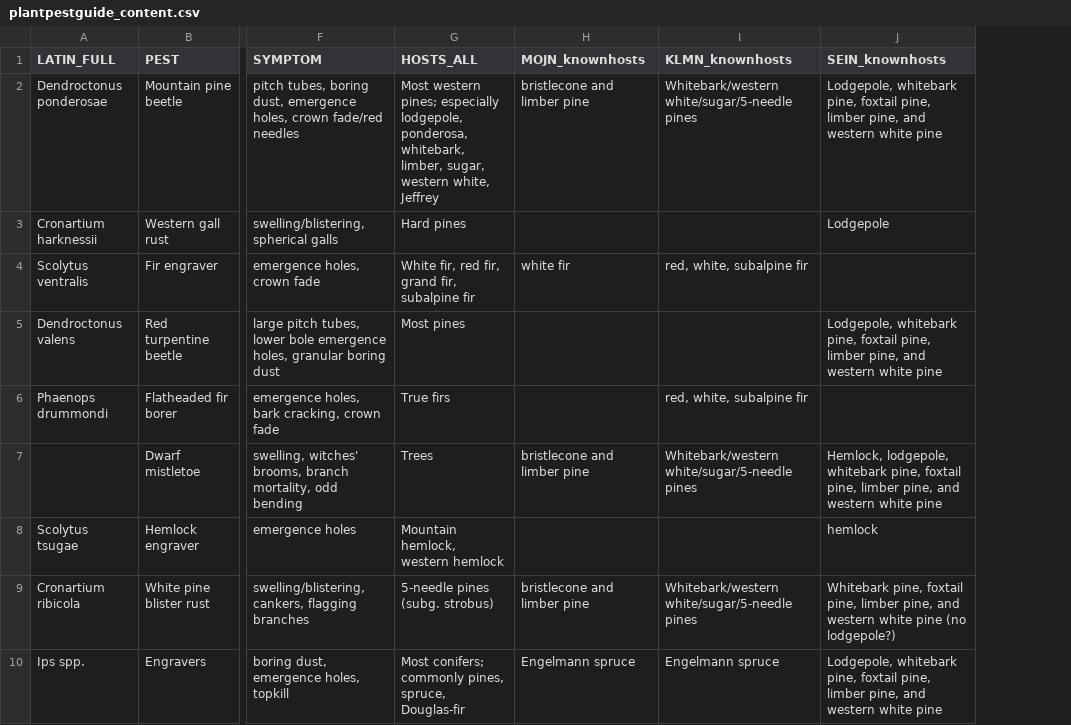
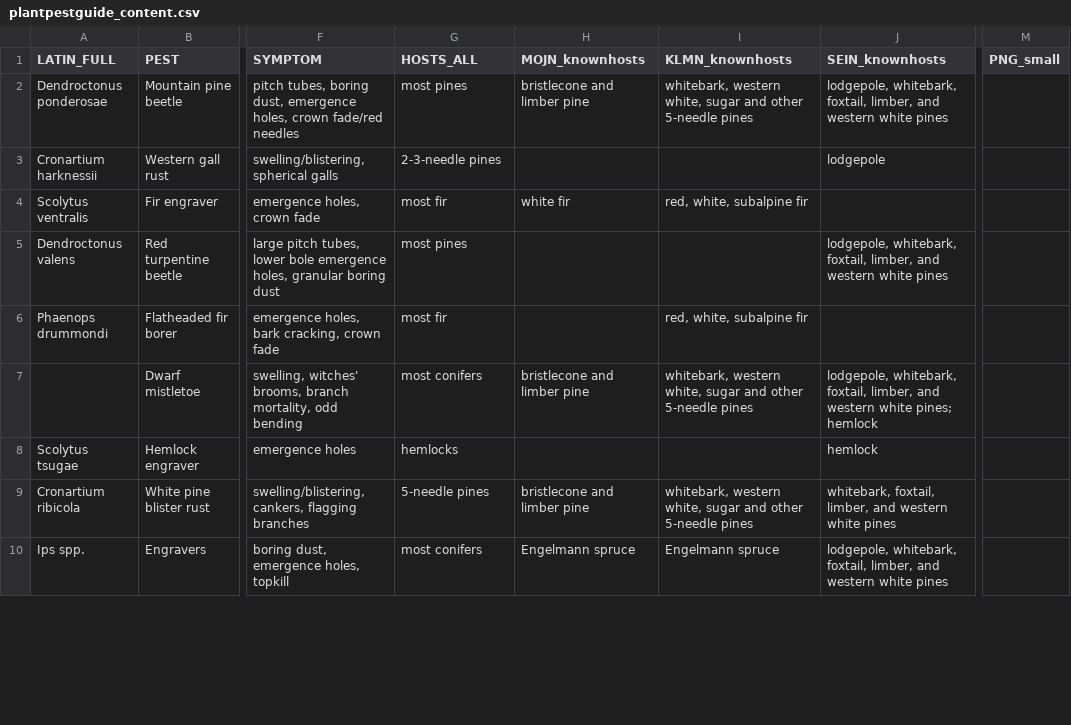
Before and after one commit to DaniNiziolek/field_guide_workbench, a CSV file: WBP_pest_photo_guide/plantpestguide_content.csv, drawn as a sheet; only a part is shown, gaps mark what is left out; the diff covers the shown part only; the diff names each change by its address in the sheet, - before the commit and + after, or states it on an @@ line.

Commit message:
adding single-page guide and better/shorting host naming in the lookup tbl

```diff
--- a/WBP_pest_photo_guide/plantpestguide_content.csv
+++ b/WBP_pest_photo_guide/plantpestguide_content.csv
+column M (PNG_small), empty
-G2 (HOSTS_ALL): Most western pines; especially lodgepole, ponderosa, whitebark, limber, sugar, western white, Jeffrey
+G2 (HOSTS_ALL): most pines
-I2 (KLMN_knownhosts): Whitebark/western white/sugar/5-needle pines
+I2 (KLMN_knownhosts): whitebark, western white, sugar and other 5-needle pines
-J2 (SEIN_knownhosts): Lodgepole, whitebark pine, foxtail pine, limber pine, and western white pine
+J2 (SEIN_knownhosts): lodgepole, whitebark, foxtail, limber, and western white pines
-G3 (HOSTS_ALL): Hard pines
+G3 (HOSTS_ALL): 2-3-needle pines
-J3 (SEIN_knownhosts): Lodgepole
+J3 (SEIN_knownhosts): lodgepole
-G4 (HOSTS_ALL): White fir, red fir, grand fir, subalpine fir
+G4 (HOSTS_ALL): most fir
-G5 (HOSTS_ALL): Most pines
+G5 (HOSTS_ALL): most pines
-J5 (SEIN_knownhosts): Lodgepole, whitebark pine, foxtail pine, limber pine, and western white pine
+J5 (SEIN_knownhosts): lodgepole, whitebark, foxtail, limber, and western white pines
-G6 (HOSTS_ALL): True firs
+G6 (HOSTS_ALL): most fir
-G7 (HOSTS_ALL): Trees
+G7 (HOSTS_ALL): most conifers
-I7 (KLMN_knownhosts): Whitebark/western white/sugar/5-needle pines
+I7 (KLMN_knownhosts): whitebark, western white, sugar and other 5-needle pines
-J7 (SEIN_knownhosts): Hemlock, lodgepole, whitebark pine, foxtail pine, limber pine, and western white pine
+J7 (SEIN_knownhosts): lodgepole, whitebark, foxtail, limber, and western white pines; hemlock
-G8 (HOSTS_ALL): Mountain hemlock, western hemlock
+G8 (HOSTS_ALL): hemlocks
-G9 (HOSTS_ALL): 5-needle pines (subg. strobus)
+G9 (HOSTS_ALL): 5-needle pines
-I9 (KLMN_knownhosts): Whitebark/western white/sugar/5-needle pines
+I9 (KLMN_knownhosts): whitebark, western white, sugar and other 5-needle pines
-J9 (SEIN_knownhosts): Whitebark pine, foxtail pine, limber pine, and western white pine (no lodgepole?)
+J9 (SEIN_knownhosts): whitebark, foxtail, limber, and western white pines
-G10 (HOSTS_ALL): Most conifers; commonly pines, spruce, Douglas-fir
+G10 (HOSTS_ALL): most conifers
-J10 (SEIN_knownhosts): Lodgepole, whitebark pine, foxtail pine, limber pine, and western white pine
+J10 (SEIN_knownhosts): lodgepole, whitebark, foxtail, limber, and western white pines
```
Also changed, not shown: 16 edited cells elsewhere in this file, 3 other files.
